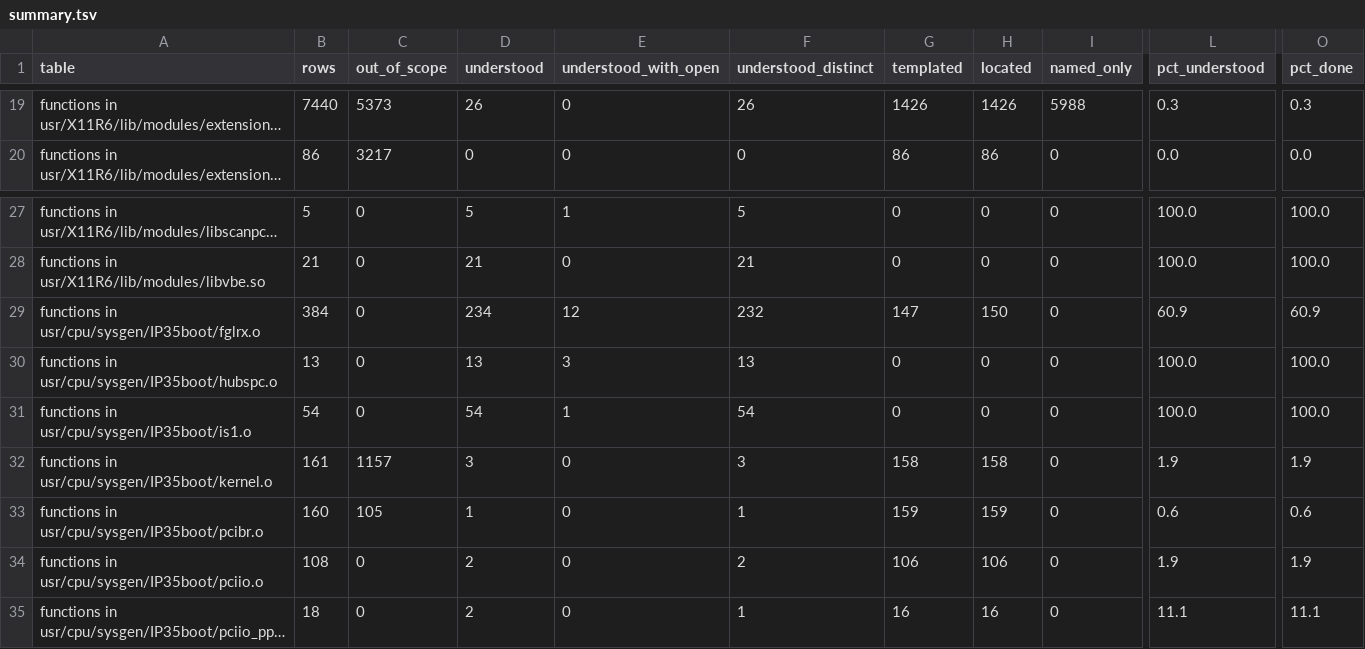
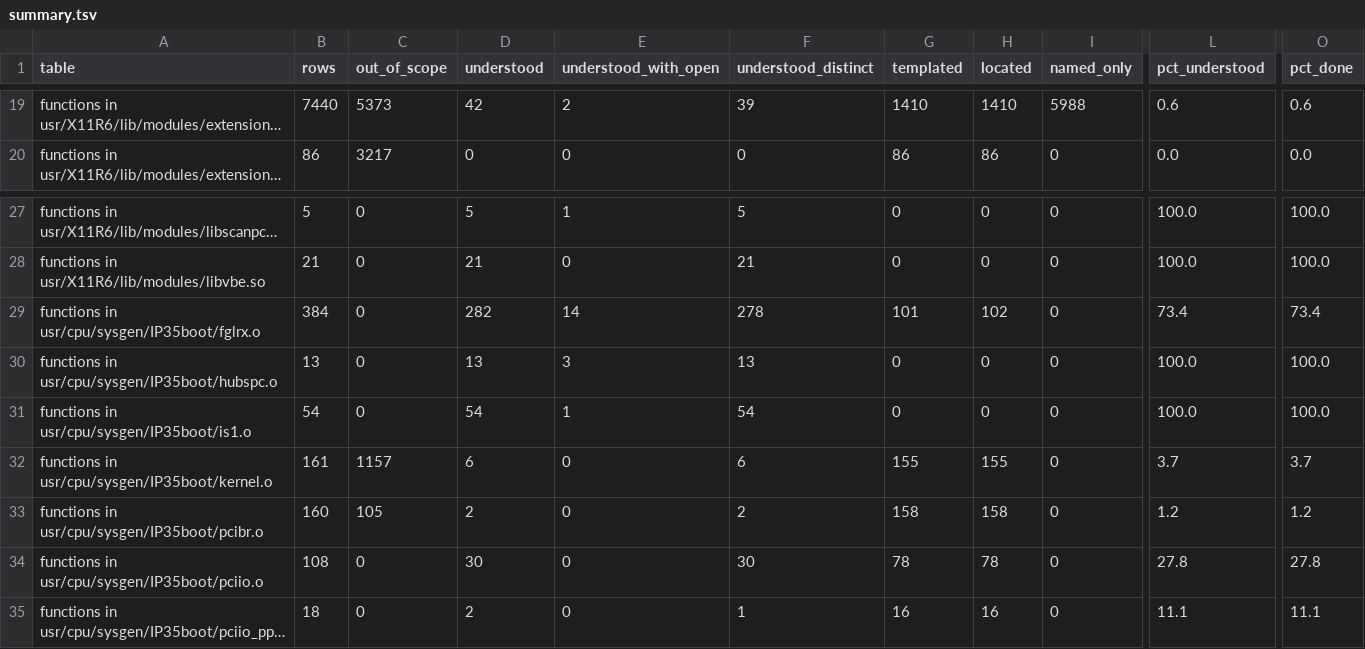
Before and after one commit to jamesbraid/voyager, a TSV file: docs/inventory/summary.tsv, drawn as a sheet; only a part is shown, gaps mark what is left out; long unchanged cells end in …; the diff covers the shown part only; the diff names each change by its address in the sheet, - before the commit and + after, or states it on an @@ line.

```diff
--- a/docs/inventory/summary.tsv
+++ b/docs/inventory/summary.tsv
-D19 (understood): 26
+D19 (understood): 42
-E19 (understood_with_open): 0
+E19 (understood_with_open): 2
-F19 (understood_distinct): 26
+F19 (understood_distinct): 39
-G19 (templated): 1426
+G19 (templated): 1410
-H19 (located): 1426
+H19 (located): 1410
-L19 (pct_understood): 0.3
+L19 (pct_understood): 0.6
-O19 (pct_done): 0.3
+O19 (pct_done): 0.6
-D29 (understood): 234
+D29 (understood): 282
-E29 (understood_with_open): 12
+E29 (understood_with_open): 14
-F29 (understood_distinct): 232
+F29 (understood_distinct): 278
-G29 (templated): 147
+G29 (templated): 101
-H29 (located): 150
+H29 (located): 102
-L29 (pct_understood): 60.9
+L29 (pct_understood): 73.4
-O29 (pct_done): 60.9
+O29 (pct_done): 73.4
-D32 (understood): 3
+D32 (understood): 6
-F32 (understood_distinct): 3
+F32 (understood_distinct): 6
-G32 (templated): 158
+G32 (templated): 155
-H32 (located): 158
+H32 (located): 155
-L32 (pct_understood): 1.9
+L32 (pct_understood): 3.7
-O32 (pct_done): 1.9
+O32 (pct_done): 3.7
-D33 (understood): 1
+D33 (understood): 2
-F33 (understood_distinct): 1
+F33 (understood_distinct): 2
-G33 (templated): 159
+G33 (templated): 158
-H33 (located): 159
+H33 (located): 158
-L33 (pct_understood): 0.6
+L33 (pct_understood): 1.2
-O33 (pct_done): 0.6
+O33 (pct_done): 1.2
-D34 (understood): 2
+D34 (understood): 30
-F34 (understood_distinct): 2
+F34 (understood_distinct): 30
-G34 (templated): 106
+G34 (templated): 78
-H34 (located): 106
+H34 (located): 78
-L34 (pct_understood): 1.9
+L34 (pct_understood): 27.8
-O34 (pct_done): 1.9
+O34 (pct_done): 27.8
```
Also changed, not shown: 62 edited cells elsewhere in this file, docs/inventory/ioctls.tsv, 2 other files.
